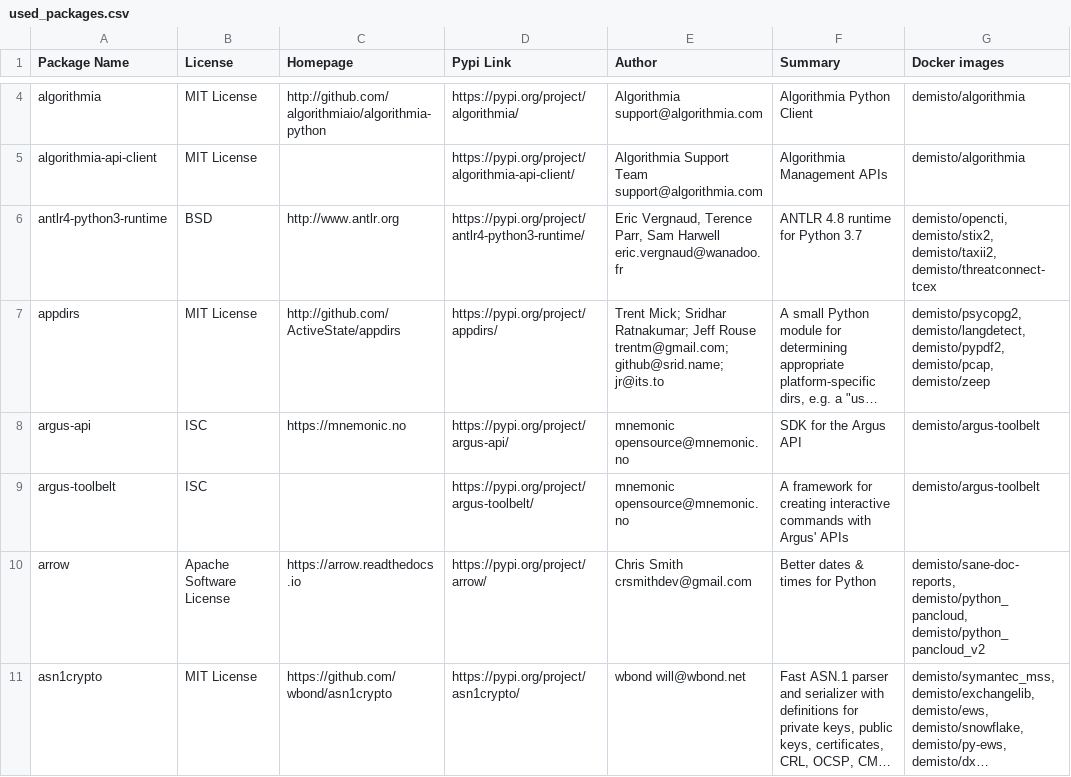
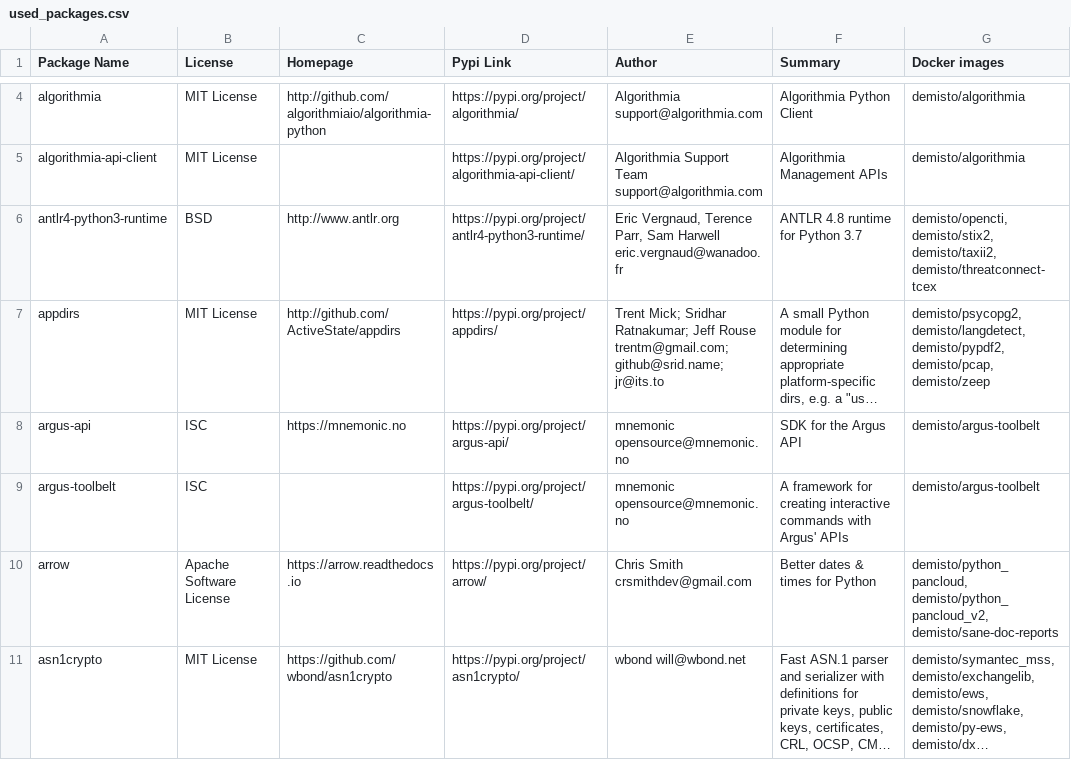
Before and after one commit to wstinkens/dockerfiles, a CSV file: used_packages.csv, drawn as a sheet; only a part is shown, gaps mark what is left out; long unchanged cells end in …; the diff covers the shown part only; the diff names each change by its address in the sheet, - before the commit and + after, or states it on an @@ line.

Commit message:
Tue Sep 29 01:05:27 UTC 2020: automatic docker repository update

```diff
--- a/used_packages.csv
+++ b/used_packages.csv
-G10 (Docker images): demisto/sane-doc-reports, demisto/python_pancloud, demisto/python_pancloud_v2
+G10 (Docker images): demisto/python_pancloud, demisto/python_pancloud_v2, demisto/sane-doc-reports
```
Also changed, not shown: 49 edited cells elsewhere in this file, 11 other files.
